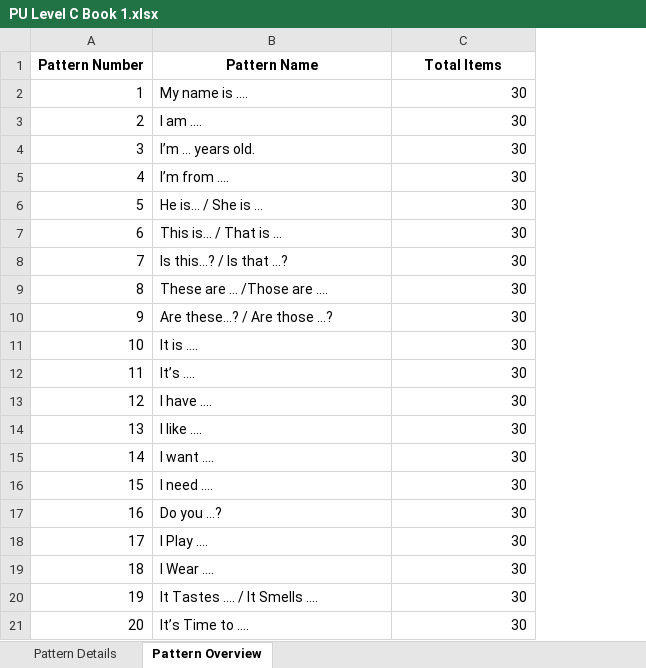
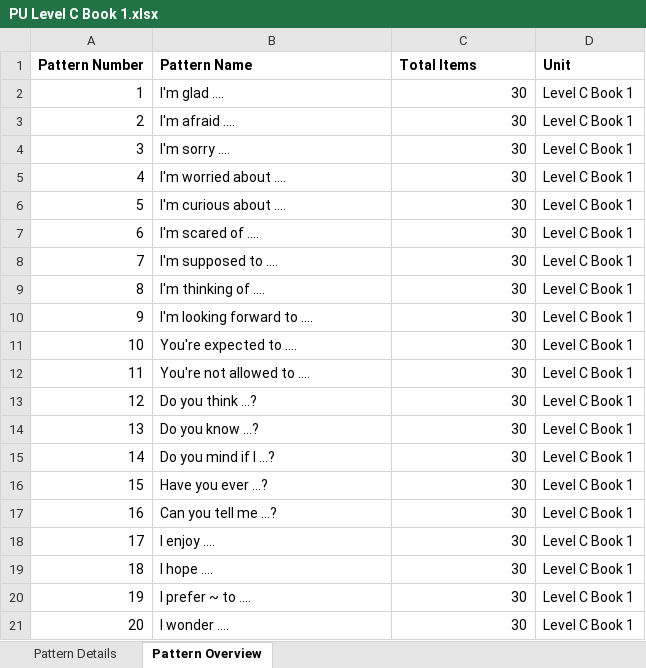
Before and after one commit to JustinJ90/Pattern_worksheet, an Excel workbook: databases/PU Level C Book 1.xlsx, sheet Pattern Overview, drawn as a sheet; values as stored, in another font and other column widths than the file's, no borders; the diff names each change by its address in the sheet, - before the commit and + after, or states it on an @@ line.

```diff
--- a/databases/PU Level C Book 1.xlsx (sheet Pattern Overview)
+++ b/databases/PU Level C Book 1.xlsx (sheet Pattern Overview)
+column D (Unit), rows 2-21: all Level C Book 1
-A1:C1 alignment: center
+A1:C1 alignment: left
-B2 (Pattern Name): My name is ….
+B2 (Pattern Name): I'm glad ....
-B3 (Pattern Name): I am ….
+B3 (Pattern Name): I'm afraid ....
-B4 (Pattern Name): I’m … years old.
+B4 (Pattern Name): I'm sorry ....
-B5 (Pattern Name): I’m from ….
+B5 (Pattern Name): I'm worried about ....
-B6 (Pattern Name): He is… / She is …
+B6 (Pattern Name): I'm curious about ....
-B7 (Pattern Name): This is… / That is …
+B7 (Pattern Name): I'm scared of ....
-B8 (Pattern Name): Is this…? / Is that …?
+B8 (Pattern Name): I'm supposed to ....
-B9 (Pattern Name): These are … /Those are ….
+B9 (Pattern Name): I'm thinking of ....
-B10 (Pattern Name): Are these…? / Are those …?
+B10 (Pattern Name): I'm looking forward to ....
-B11 (Pattern Name): It is ….
+B11 (Pattern Name): You're expected to ....
-B12 (Pattern Name): It’s ….
+B12 (Pattern Name): You're not allowed to ....
-B13 (Pattern Name): I have ….
+B13 (Pattern Name): Do you think ...?
-B14 (Pattern Name): I like ….
+B14 (Pattern Name): Do you know ...?
-B15 (Pattern Name): I want ….
+B15 (Pattern Name): Do you mind if I ...?
-B16 (Pattern Name): I need ….
+B16 (Pattern Name): Have you ever ...?
-B17 (Pattern Name): Do you …?
+B17 (Pattern Name): Can you tell me ...?
-B18 (Pattern Name): I Play ….
+B18 (Pattern Name): I enjoy ....
-B19 (Pattern Name): I Wear ….
+B19 (Pattern Name): I hope ....
-B20 (Pattern Name): It Tastes …. / It Smells ….
+B20 (Pattern Name): I prefer ~ to ....
-B21 (Pattern Name): It’s Time to ….
+B21 (Pattern Name): I wonder ....
```
Also changed, not shown: sheet Pattern Details, databases/PU Level A Book 2.xlsx, databases/PU Level B Book 1.xlsx, 2 other files.
